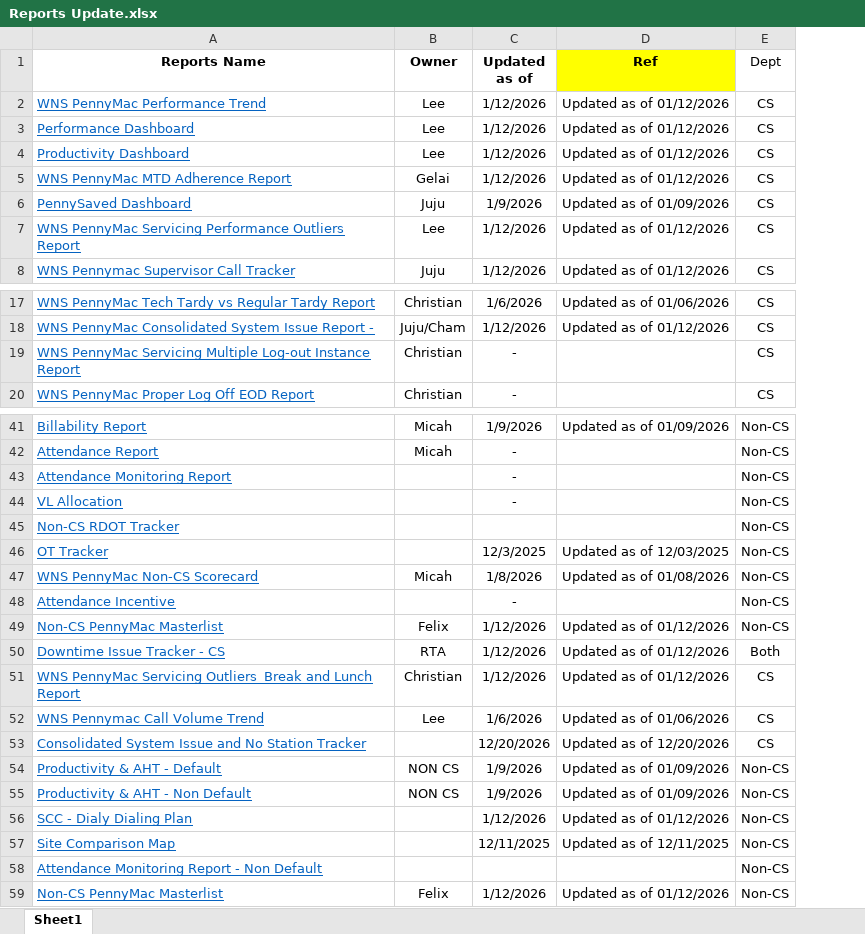
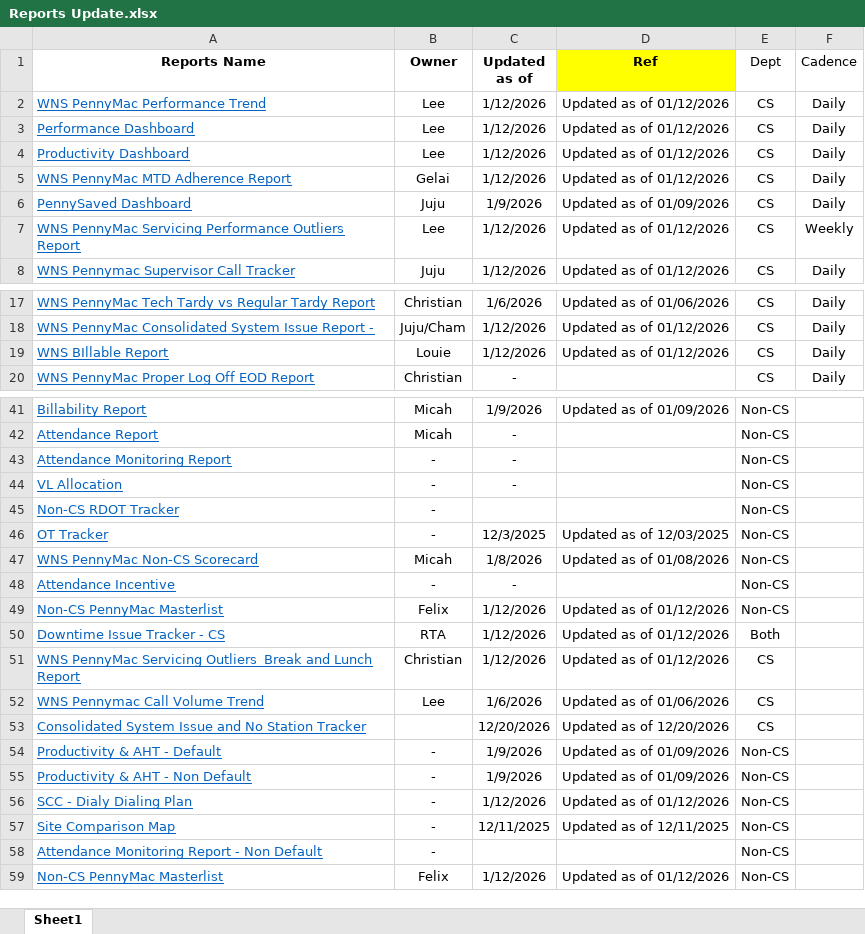
Before and after one commit to username-lou/workforce-web, an Excel workbook: Files/Reports Update.xlsx, sheet Sheet1, drawn as a sheet; only a part is shown, gaps mark what is left out; values as stored, in another font and other column widths than the file's, no borders; removed rows and columns are numbered as before the commit, all else as after; the diff names each change by its address in the sheet, - before the commit and + after, or states it on an @@ line.

Commit message:
Add files via upload

```diff
--- a/Files/Reports Update.xlsx (sheet Sheet1)
+++ b/Files/Reports Update.xlsx (sheet Sheet1)
+column F (Cadence), rows 2-8: Daily | Daily | Daily | Daily | Daily | Weekly | Daily; rows 17-18: Daily | Daily; row 20: Daily
-row 19: WNS PennyMac Servicing Multiple Log-out Instance Report | Christian | - |  | CS
+row 19: WNS BIllable Report | Louie | 1/12/2026 | Updated as of 01/12/2026 | CS | Daily
-B43:B46 (Owner): (empty)
+B43:B46 (Owner): -
-B48 (Owner): (empty)
+B48 (Owner): -
-B54:B55 (Owner): NON CS
+B54:B55 (Owner): -
-B56:B58 (Owner): (empty)
+B56:B58 (Owner): -
```
